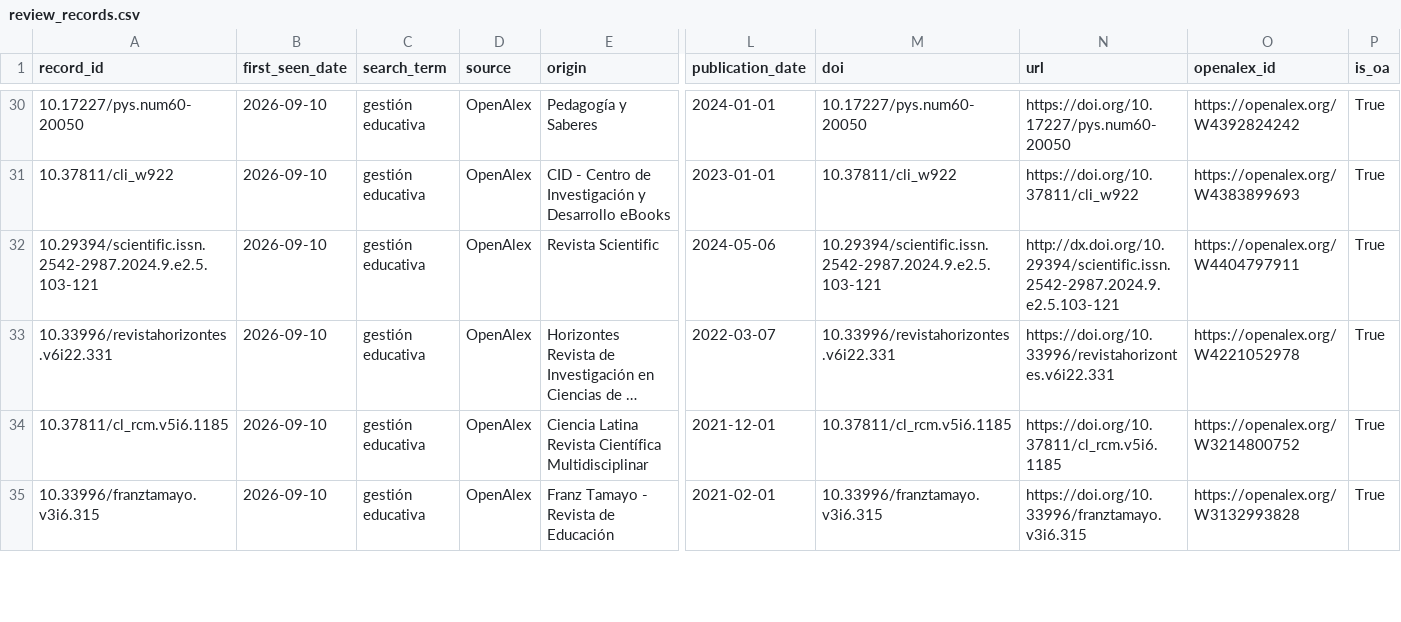
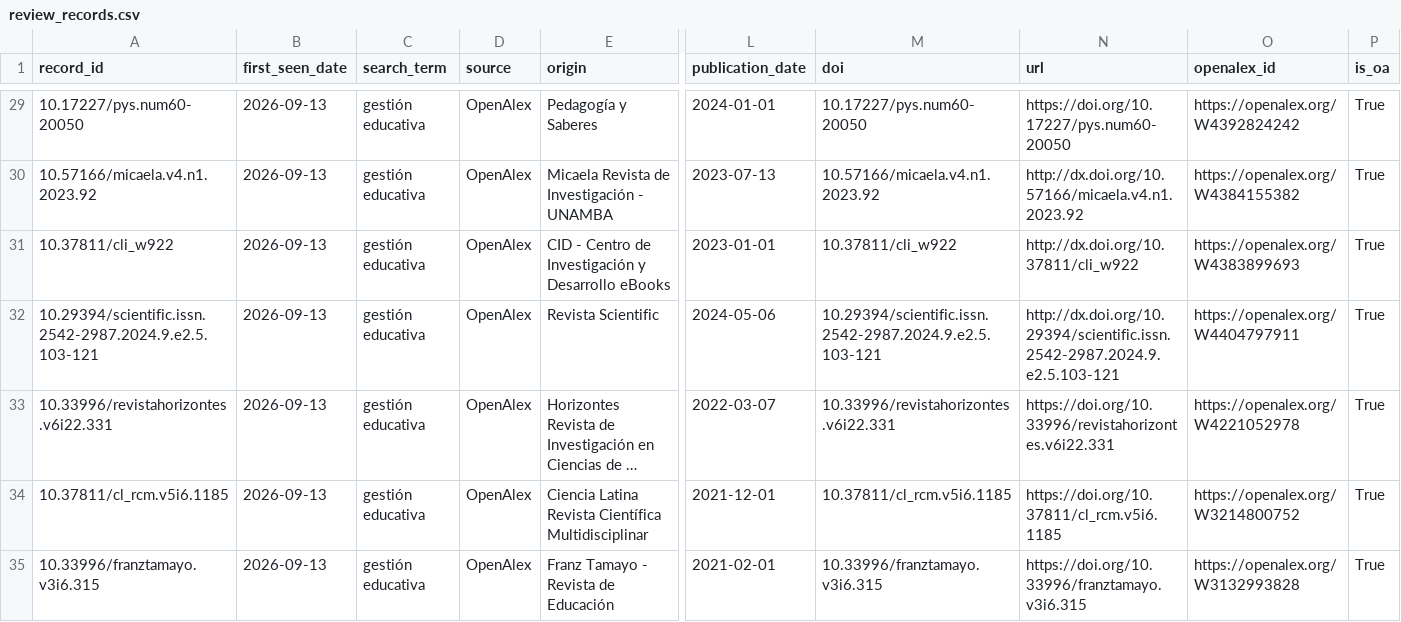
Before and after one commit to eaguirre25/SCRAPEADORACADEMICO, a CSV file: data/review_records.csv, drawn as a sheet; only a part is shown, gaps mark what is left out; long unchanged cells end in …; addresses are those after the commit; rows hold the shown columns only; the diff covers the shown part only; the diff names each change by its address in the sheet, - before the commit and + after, or states it on an @@ line.

```diff
--- a/data/review_records.csv
+++ b/data/review_records.csv
-B29 (first_seen_date): 2026-09-10
+B29 (first_seen_date): 2026-09-13
+row 30: 10.57166/micaela.v4.n1.2023.92 | 2026-09-13 | gestión educativa | OpenAlex | Micaela Revista de Investigación - UNAMBA | 2023-07-13 | 10.57166/micaela.v4.n1.2023.92 | http://dx.doi.org/10.57166/micaela.v4.n1.2023.92 | https://openalex.org/W4384155382 | True
-B31:B35 (first_seen_date): 2026-09-10
+B31:B35 (first_seen_date): 2026-09-13
-N31 (url): https://doi.org/10.37811/cli_w922
+N31 (url): http://dx.doi.org/10.37811/cli_w922
```
Also changed, not shown: 2 added rows, 3 removed rows and 58 edited cells elsewhere in this file, 9 other files.
